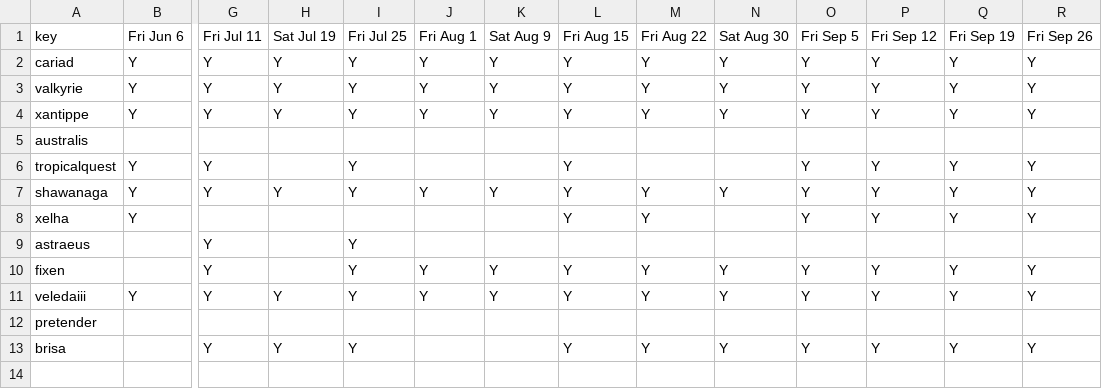
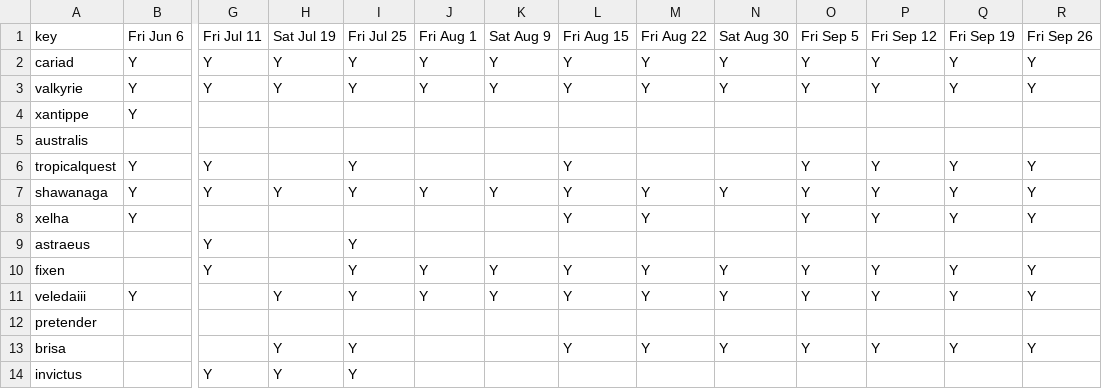
Before and after one commit to t3moses/Crews, a CSV file: Config/boats available.csv, drawn as a sheet; only a part is shown, gaps mark what is left out; rows hold the shown columns only; the diff names each change by its address in the sheet, - before the commit and + after, or states it on an @@ line.

```diff
--- a/Config/boats available.csv
+++ b/Config/boats available.csv
-G4: Y
+G4: (empty)
-H4: Y
+H4: (empty)
-I4: Y
+I4: (empty)
-J4: Y
+J4: (empty)
-K4: Y
+K4: (empty)
-L4: Y
+L4: (empty)
-M4: Y
+M4: (empty)
-N4: Y
+N4: (empty)
-O4: Y
+O4: (empty)
-P4: Y
+P4: (empty)
-Q4: Y
+Q4: (empty)
-R4: Y
+R4: (empty)
-G11: Y
+G11: (empty)
-G13: Y
+G13: (empty)
+row 14: invictus |  | Y | Y | Y
```
Also changed, not shown: Config/boats data.csv, Config/sailor histories.csv, 20 other files.
